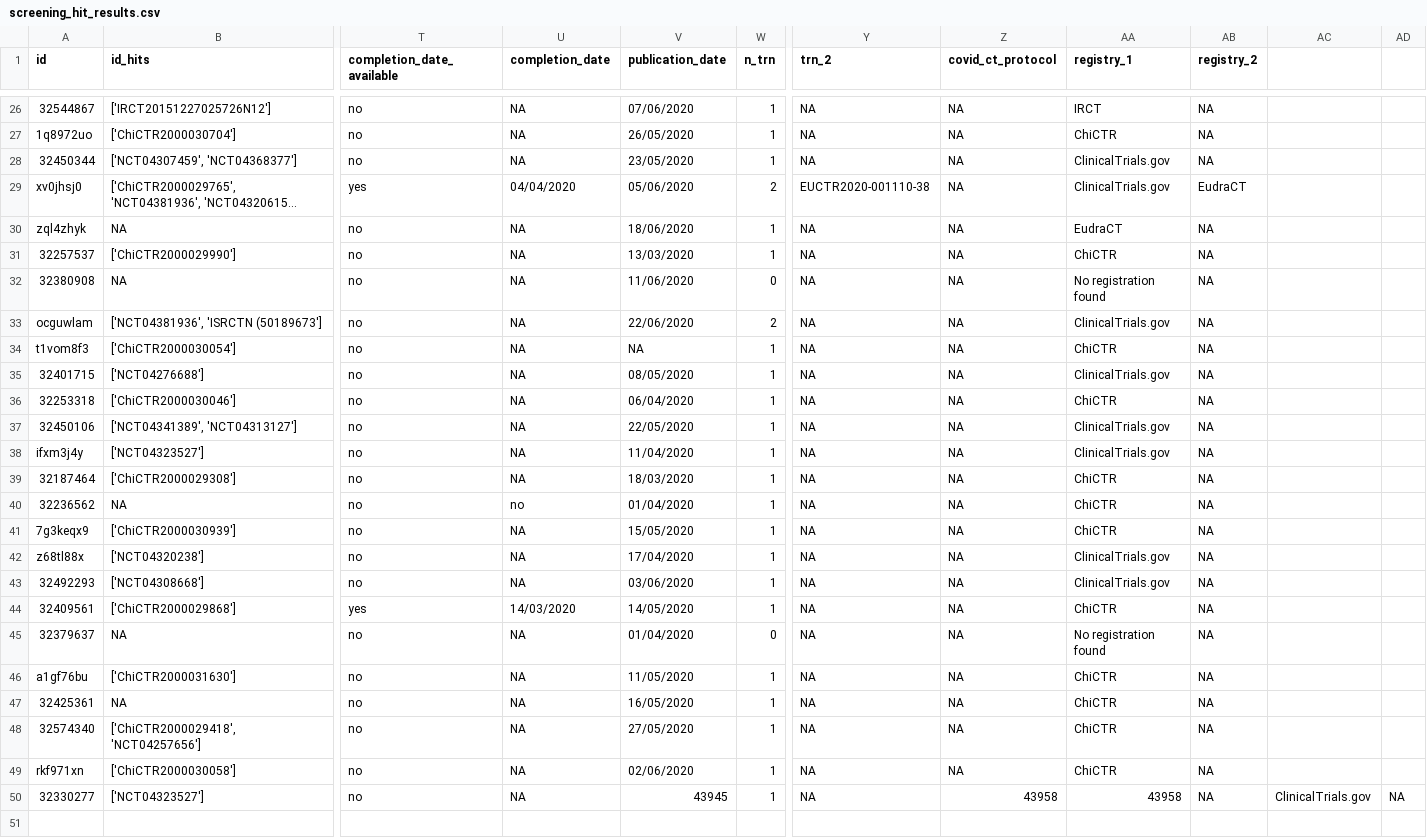
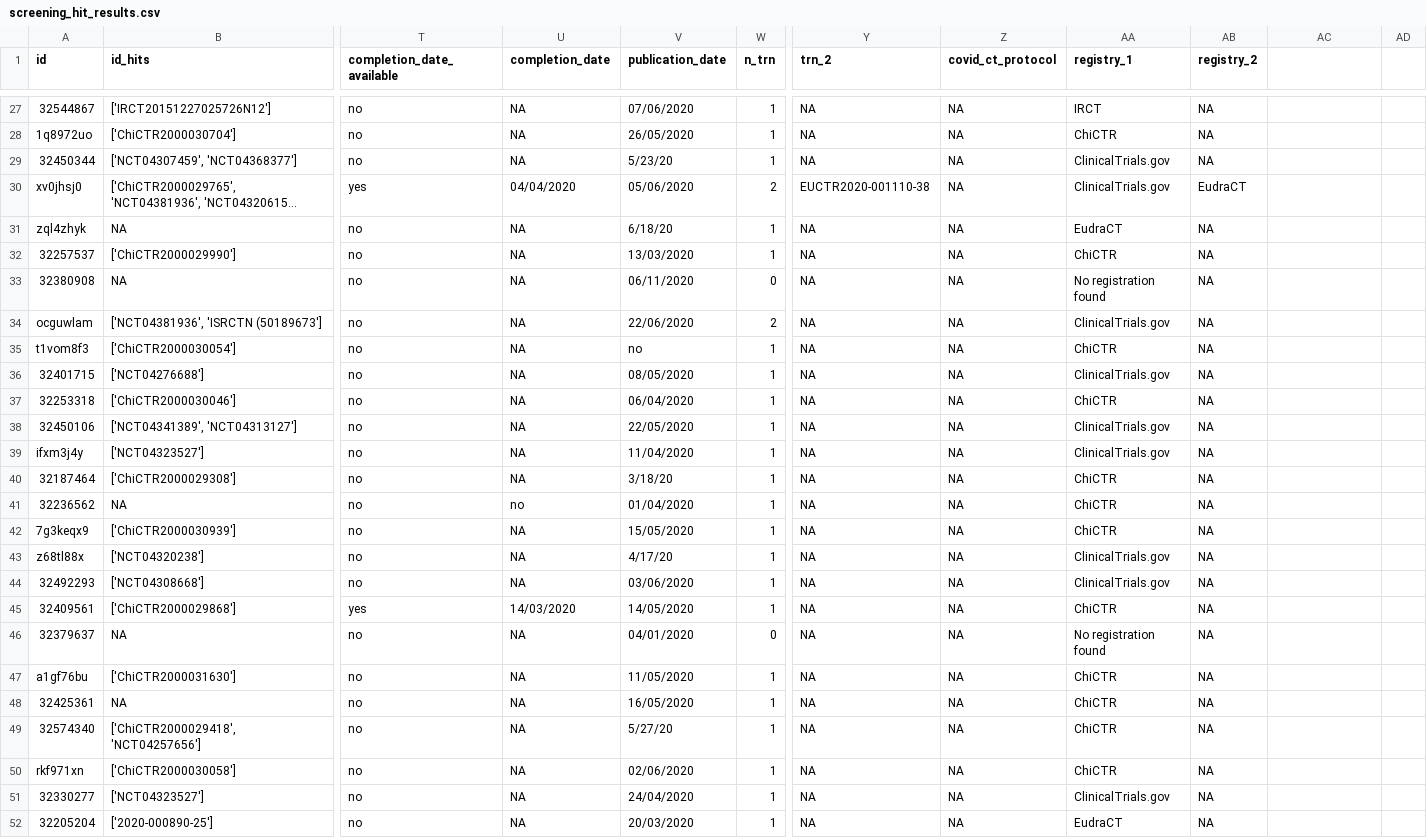
Before and after one commit to ebmdatalab/covid19_results_reporting, a CSV file: data/screening_hit_results.csv, drawn as a sheet; only a part is shown, gaps mark what is left out; long unchanged cells end in …; addresses are those after the commit; rows hold the shown columns only; the diff covers the shown part only; the diff names each change by its address in the sheet, - before the commit and + after, or states it on an @@ line.

Commit message:
Updating Final Dataset
Pulling in corrected screened auto-hits data, some small updates to the final processing, and creating a variable to round inclusion.

```diff
--- a/data/screening_hit_results.csv
+++ b/data/screening_hit_results.csv
-V29 (publication_date): 23/05/2020
+V29 (publication_date): 5/23/20
-V31 (publication_date): 18/06/2020
+V31 (publication_date): 6/18/20
-V33 (publication_date): 11/06/2020
+V33 (publication_date): 06/11/2020
-V35 (publication_date): NA
+V35 (publication_date): no
-V40 (publication_date): 18/03/2020
+V40 (publication_date): 3/18/20
-V43 (publication_date): 17/04/2020
+V43 (publication_date): 4/17/20
-V46 (publication_date): 01/04/2020
+V46 (publication_date): 04/01/2020
-V49 (publication_date): 27/05/2020
+V49 (publication_date): 5/27/20
-V51 (publication_date): 43945
+V51 (publication_date): 24/04/2020
-Z51 (covid_ct_protocol): 43958
+Z51 (covid_ct_protocol): NA
-AA51 (registry_1): 43958
+AA51 (registry_1): ClinicalTrials.gov
-AC51: ClinicalTrials.gov
+AC51: (empty)
-AD51: NA
+AD51: (empty)
+row 52: 32205204 | ['2020-000890-25'] | no | NA | 20/03/2020 | 1 | NA | NA | EudraCT | NA
```
Also changed, not shown: 1 added row and 11 edited cells elsewhere in this file, 3 other files.
